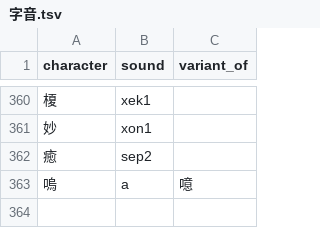
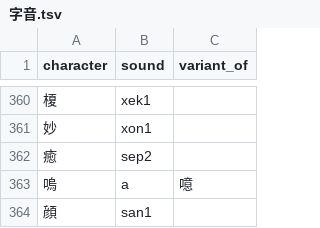
Before and after one commit to jurliyuuri/spoonfed_pekzep, a TSV file: raw/字音.tsv, drawn as a sheet; only a part is shown, gaps mark what is left out; the diff names each change by its address in the sheet, - before the commit and + after, or states it on an @@ line.

Commit message:
字音.tsv に【顔】を追加

```diff
--- a/raw/字音.tsv
+++ b/raw/字音.tsv
+row 364: 顔 | san1
```
